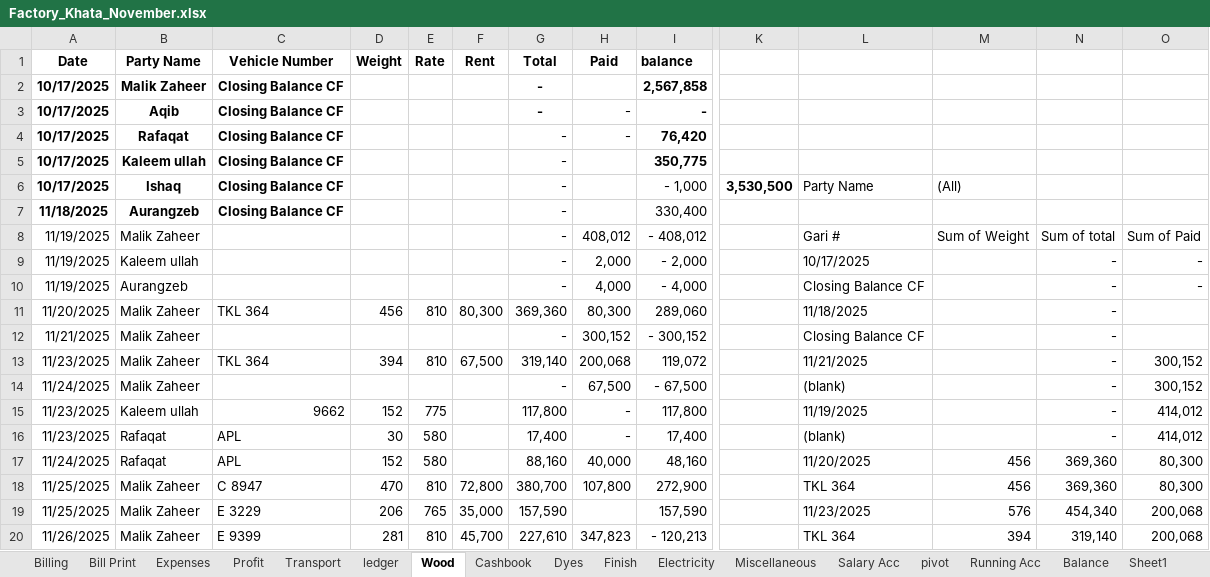
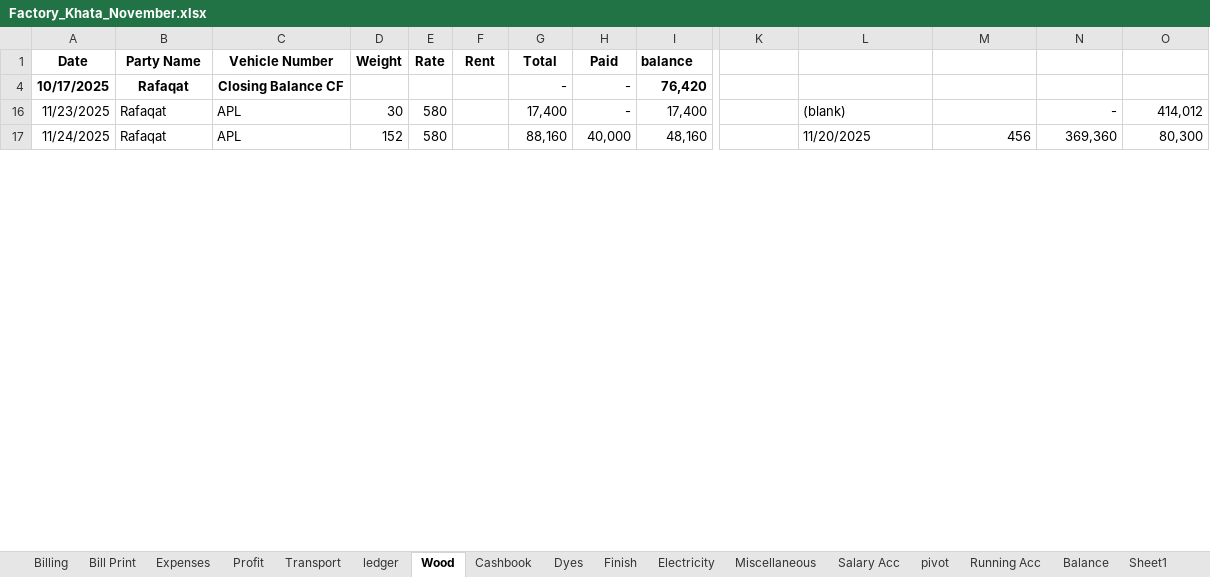
Before and after one commit to omerrazzaq4/AlHamd_Nov, an Excel workbook: Factory_Khata_November.xlsx, sheet Wood, drawn as a sheet; only a part is shown, gaps mark what is left out; values as stored, in another font and other column widths than the file's, no borders; charts and pictures and table styles not drawn; removed rows and columns are numbered as before the commit, all else as after; rows hold the shown columns only; the diff covers the shown part only; the diff names each change by its address in the sheet, - before the commit and + after, or states it on an @@ line.

```diff
--- a/Factory_Khata_November.xlsx (sheet Wood)
+++ b/Factory_Khata_November.xlsx (sheet Wood)
@@ row 2 hidden: 10/17/2025 | Malik Zaheer | Closing Balance CF |  |  |  | - |  | 2,567,858 @@
@@ row 3 hidden: 10/17/2025 | Aqib | Closing Balance CF |  |  |  | - | - | - @@
@@ row 5 hidden: 10/17/2025 | Kaleem ullah | Closing Balance CF |  |  |  | - |  | 350,775 @@
-row 6: 10/17/2025 | Ishaq | Closing Balance CF |  |  |  | - |  | - 1,000 | 3,530,500 | Party Name | (All)
@@ row 7 hidden: 11/18/2025 | Aurangzeb | Closing Balance CF |  |  |  | - |  | 330,400 @@
@@ row 8 hidden: 11/19/2025 | Malik Zaheer |  |  |  |  | - | 408,012 | - 408,012 |  | Gari # | Sum of Weight | Sum of total | Sum of Paid @@
@@ row 9 hidden: 11/19/2025 | Kaleem ullah |  |  |  |  | - | 2,000 | - 2,000 |  | 10/17/2025 |  | - | - @@
@@ row 10 hidden: 11/19/2025 | Aurangzeb |  |  |  |  | - | 4,000 | - 4,000 |  | Closing Balance CF |  | - | - @@
@@ row 11 hidden: 11/20/2025 | Malik Zaheer | TKL 364 | 456 | 810 | 80,300 | 369,360 | 80,300 | 289,060 |  | 11/18/2025 |  | - @@
@@ row 12 hidden: 11/21/2025 | Malik Zaheer |  |  |  |  | - | 300,152 | - 300,152 |  | Closing Balance CF |  | - @@
@@ row 13 hidden: 11/23/2025 | Malik Zaheer | TKL 364 | 394 | 810 | 67,500 | 319,140 | 200,068 | 119,072 |  | 11/21/2025 |  | - | 300,152 @@
@@ row 14 hidden: 11/24/2025 | Malik Zaheer |  |  |  |  | - | 67,500 | - 67,500 |  | (blank) |  | - | 300,152 @@
@@ row 15 hidden: 11/23/2025 | Kaleem ullah | 9662 | 152 | 775 |  | 117,800 | - | 117,800 |  | 11/19/2025 |  | - | 414,012 @@
@@ row 18 hidden: 11/25/2025 | Malik Zaheer | C 8947 | 470 | 810 | 72,800 | 380,700 | 107,800 | 272,900 |  | TKL 364 | 456 | 369,360 | 80,300 @@
@@ row 19 hidden: 11/25/2025 | Malik Zaheer | E 3229 | 206 | 765 | 35,000 | 157,590 |  | 157,590 |  | 11/23/2025 | 576 | 454,340 | 200,068 @@
@@ row 20 hidden: 11/26/2025 | Malik Zaheer | E 9399 | 281 | 810 | 45,700 | 227,610 | 347,823 | - 120,213 |  | TKL 364 | 394 | 319,140 | 200,068 @@
```
Also changed, not shown: 12 added rows, 12 removed rows, 10 hidden or unhidden rows and 8 edited cells elsewhere in this sheet, sheet Cashbook, sheet Billing, sheet ledger, sheet pivot, sheet Profit, sheet Balance, 3 more sheets, formulas that keep their value, hidden cells, charts or pictures.
